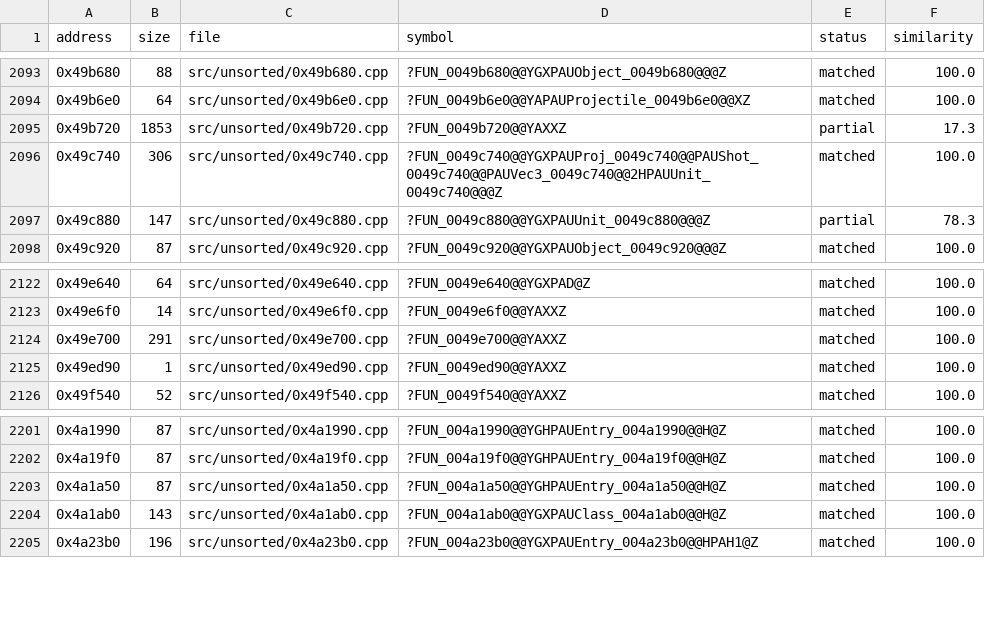
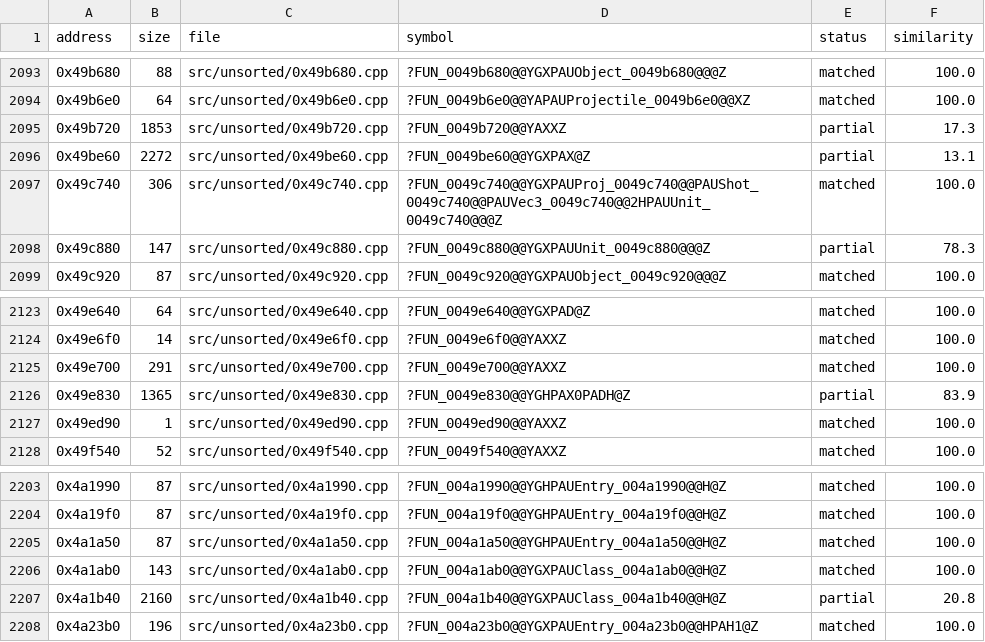
Before and after one commit to CubeB/byte-tactics, a CSV file: data/progress.csv, drawn as a sheet; only a part is shown, gaps mark what is left out.

```diff
--- a/data/progress.csv
+++ b/data/progress.csv
@@ -2095,2 +2095,3 @@ address,size,file,symbol,status,similarity
 0x49b720,1853,src/unsorted/0x49b720.cpp,?FUN_0049b720@@YAXXZ,partial,17.3
+0x49be60,2272,src/unsorted/0x49be60.cpp,?FUN_0049be60@@YGXPAX@Z,partial,13.1
 0x49c740,306,src/unsorted/0x49c740.cpp,?FUN_0049c740@@YGXPAUProj_0049c740@@PAUShot_0049c740@@PAUVec3_0049c740@@2HPAUUnit_0049c740@@@Z,matched,100.0
@@ -2124,2 +2125,3 @@ address,size,file,symbol,status,similarity
 0x49e700,291,src/unsorted/0x49e700.cpp,?FUN_0049e700@@YAXXZ,matched,100.0
+0x49e830,1365,src/unsorted/0x49e830.cpp,?FUN_0049e830@@YGHPAX0PADH@Z,partial,83.9
 0x49ed90,1,src/unsorted/0x49ed90.cpp,?FUN_0049ed90@@YAXXZ,matched,100.0
@@ -2204,2 +2206,3 @@ address,size,file,symbol,status,similarity
 0x4a1ab0,143,src/unsorted/0x4a1ab0.cpp,?FUN_004a1ab0@@YGXPAUClass_004a1ab0@@H@Z,matched,100.0
+0x4a1b40,2160,src/unsorted/0x4a1b40.cpp,?FUN_004a1b40@@YGXPAUClass_004a1b40@@H@Z,partial,20.8
 0x4a23b0,196,src/unsorted/0x4a23b0.cpp,?FUN_004a23b0@@YGXPAUEntry_004a23b0@@HPAH1@Z,matched,100.0
```
Also changed, not shown: data/attempts.csv, data/batches.csv, 2 other files.
